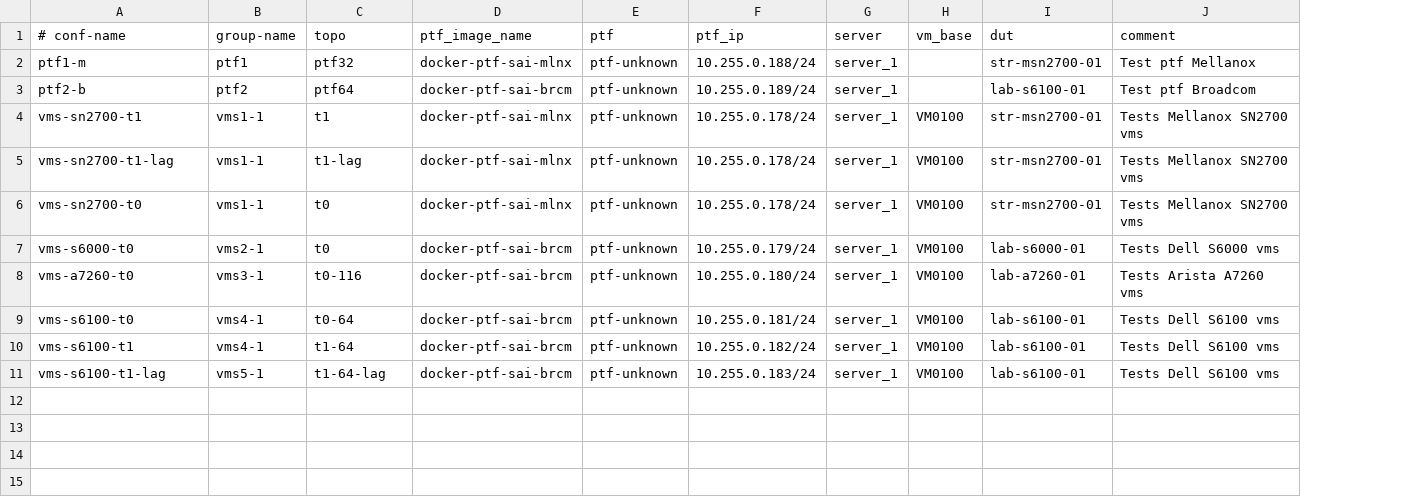
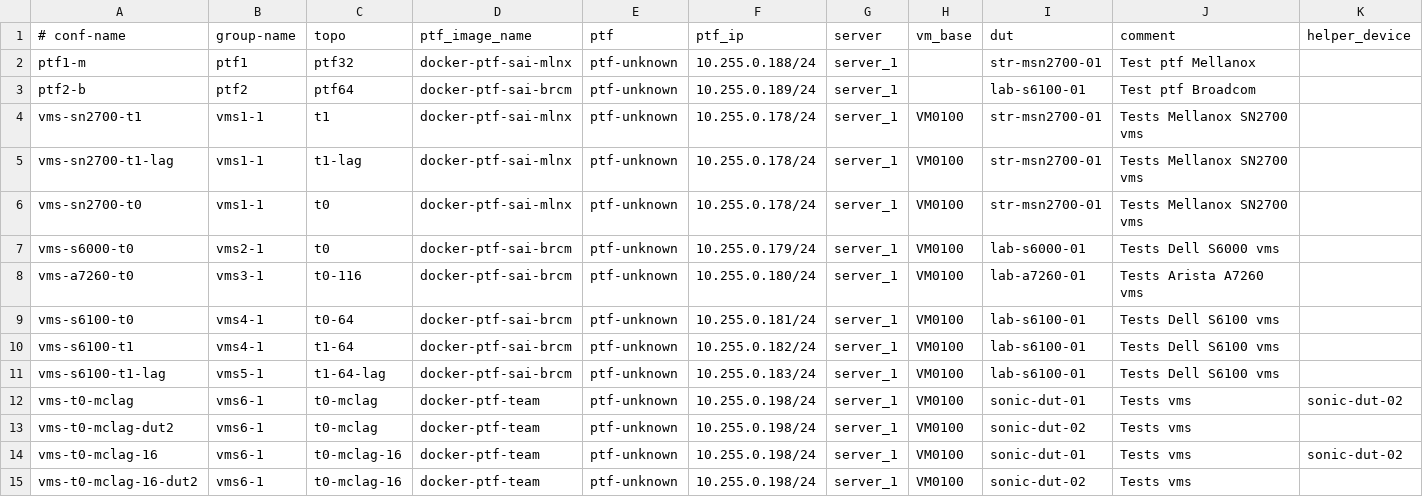
Before and after one commit to sonic-net/sonic-mgmt, a CSV file: ansible/testbed.csv, drawn as a sheet; the diff names each change by its address in the sheet, - before the commit and + after, or states it on an @@ line.

Commit message:
[ansible]: add_topo t0-mclag and t0-mclag-16 support

```diff
--- a/ansible/testbed.csv
+++ b/ansible/testbed.csv
+column K (helper_device), empty
+row 12: vms-t0-mclag | vms6-1 | t0-mclag | docker-ptf-team | ptf-unknown | 10.255.0.198/24 | server_1 | VM0100 | sonic-dut-01 | Tests vms | sonic-dut-02
+row 13: vms-t0-mclag-dut2 | vms6-1 | t0-mclag | docker-ptf-team | ptf-unknown | 10.255.0.198/24 | server_1 | VM0100 | sonic-dut-02 | Tests vms
+row 14: vms-t0-mclag-16 | vms6-1 | t0-mclag-16 | docker-ptf-team | ptf-unknown | 10.255.0.198/24 | server_1 | VM0100 | sonic-dut-01 | Tests vms | sonic-dut-02
+row 15: vms-t0-mclag-16-dut2 | vms6-1 | t0-mclag-16 | docker-ptf-team | ptf-unknown | 10.255.0.198/24 | server_1 | VM0100 | sonic-dut-02 | Tests vms
```
Also changed, not shown: 20 other files.
